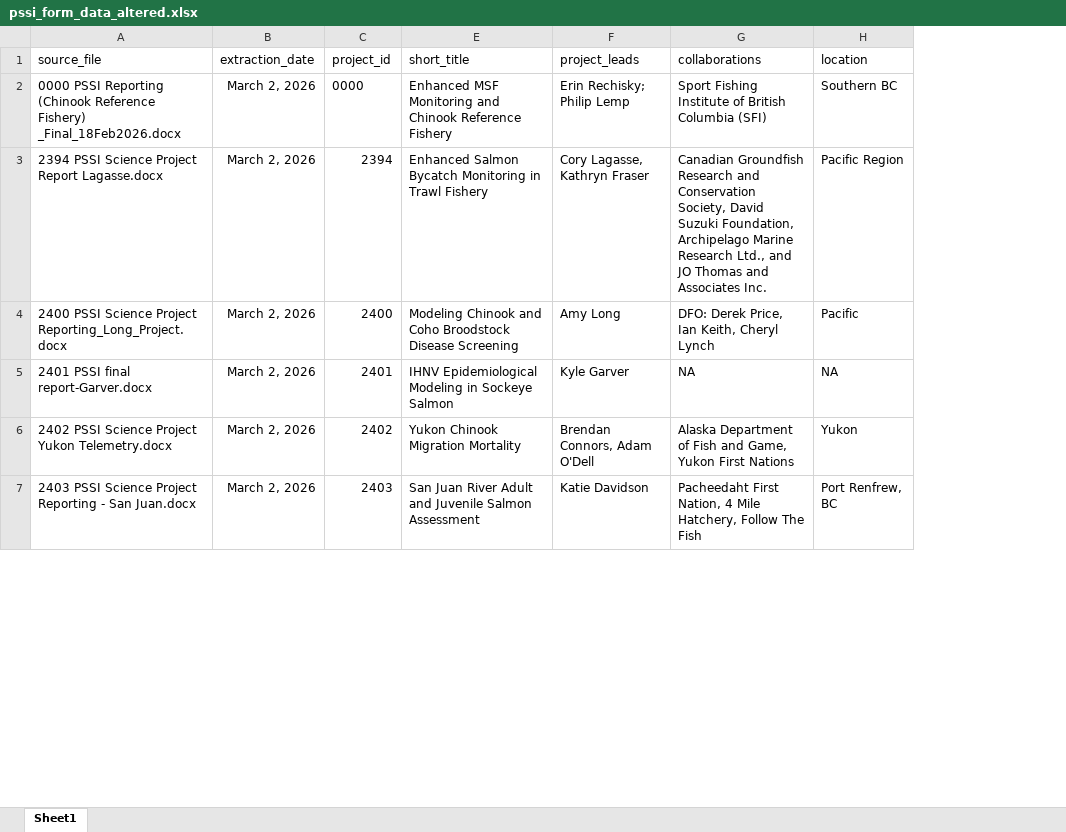
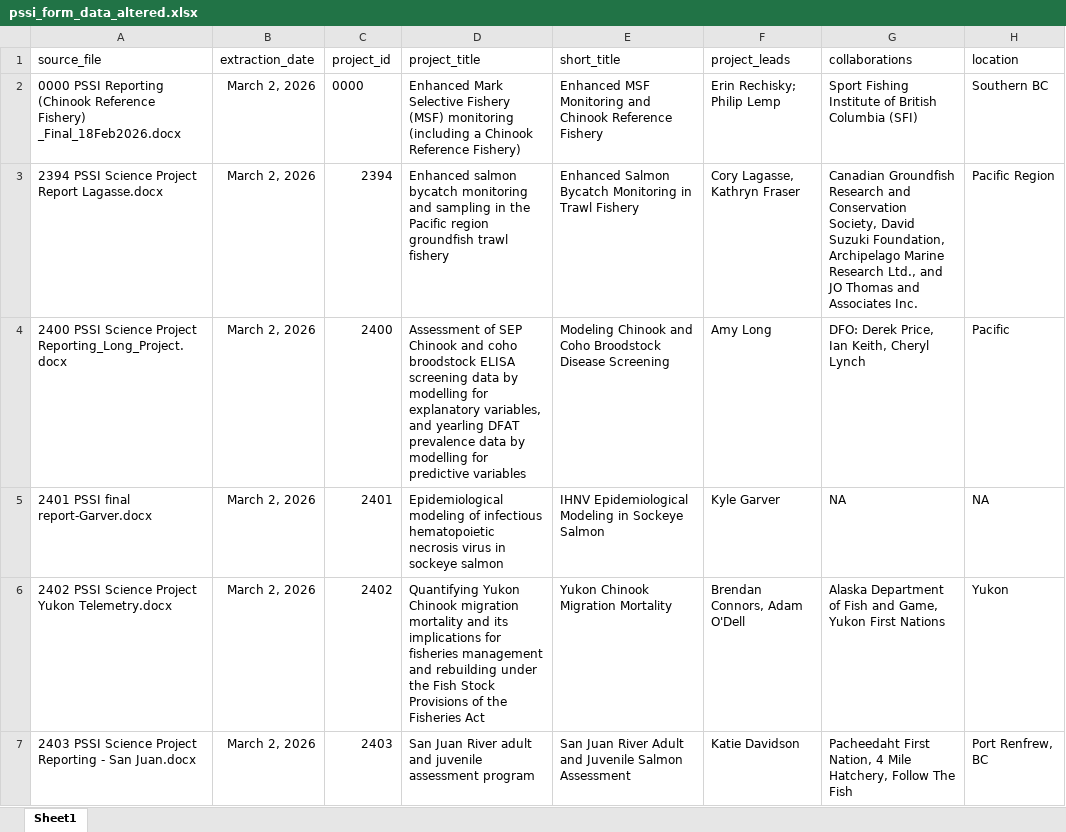
Before and after one commit to ennsjoe/PSSI-final-tech-report, an Excel workbook: data/processed/pssi_form_data_altered.xlsx, sheet Sheet1, drawn as a sheet; only a part is shown; values as stored, in another font and other column widths than the file's, no borders; table styles not drawn; the diff covers the shown part only; the diff names each change by its address in the sheet, - before the commit and + after, or states it on an @@ line.

Commit message:
replaced

```diff
--- a/data/processed/pssi_form_data_altered.xlsx (sheet Sheet1)
+++ b/data/processed/pssi_form_data_altered.xlsx (sheet Sheet1)
@@ column D (project_title) unhidden, rows 2-7: Enhanced Mark Selective Fishery (MSF) monitoring (including a Chinook Reference Fishery) | Enhanced salmon bycatch monitoring and sampling in the Pacific region groundfish trawl fishery | Assessment of SEP Chinook and coho broodstock ELISA screening data by modelling for explanatory variables, and yearling DFAT prevalence data by modelling for predictive variables | Epidemiological modeling of infectious hematopoietic necrosis virus in sockeye salmon | Quantifying Yukon Chinook migration mortality and its implications for fisheries management and rebuilding under the Fish Stock Provisions of the Fisheries Act | San Juan River adult and juvenile assessment program @@
```
Also changed, not shown: 1 edited cell elsewhere in this sheet.
